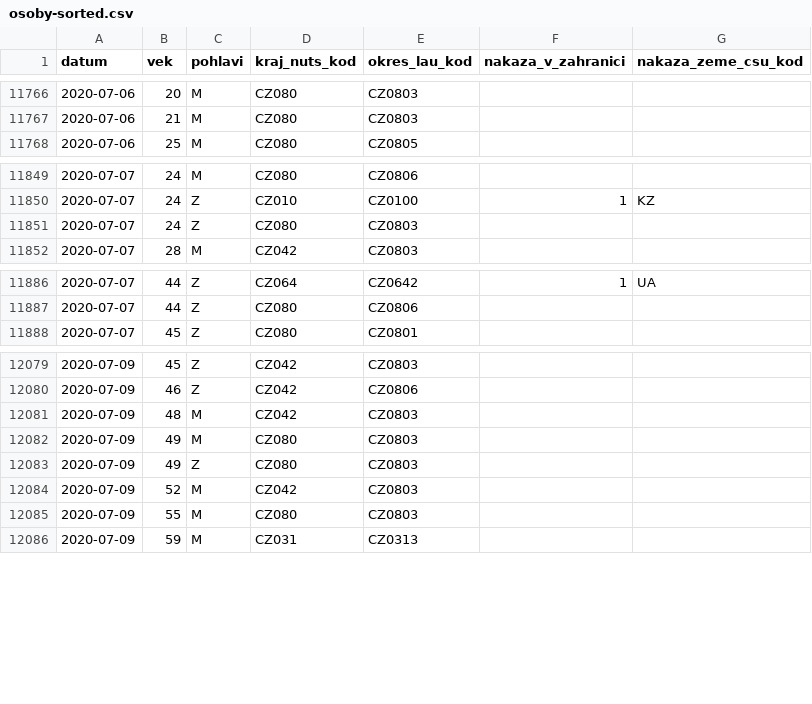
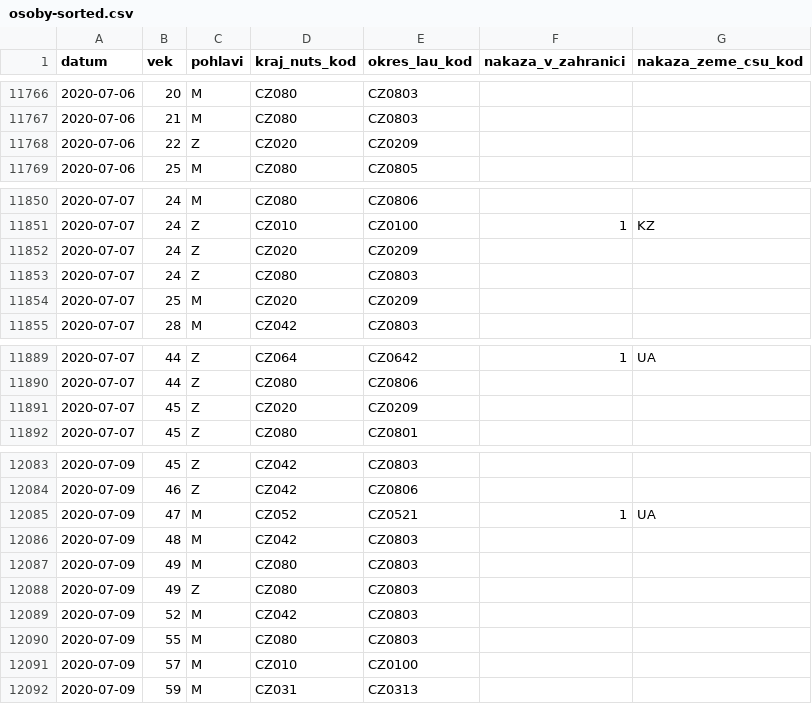
Before and after one commit to martin-majlis/covid-19, a CSV file: data/backup/onemocneni-aktualne.mzcr.cz_covid-19-v2/osoby-sorted.csv, drawn as a sheet; only a part is shown, gaps mark what is left out; the diff covers the shown part only; the diff names each change by its address in the sheet, - before the commit and + after, or states it on an @@ line.

Commit message:
Automatic data update - sort - 2020-07-10 00:00:02+00:00

```diff
--- a/data/backup/onemocneni-aktualne.mzcr.cz_covid-19-v2/osoby-sorted.csv
+++ b/data/backup/onemocneni-aktualne.mzcr.cz_covid-19-v2/osoby-sorted.csv
+row 11768: 2020-07-06 | 22 | Z | CZ020 | CZ0209
+row 11852: 2020-07-07 | 24 | Z | CZ020 | CZ0209
+row 11854: 2020-07-07 | 25 | M | CZ020 | CZ0209
+row 11891: 2020-07-07 | 45 | Z | CZ020 | CZ0209
+row 12085: 2020-07-09 | 47 | M | CZ052 | CZ0521 | 1 | UA
+row 12091: 2020-07-09 | 57 | M | CZ010 | CZ0100
```
Also changed, not shown: 1 added row elsewhere in this file, data/backup/onemocneni-aktualne.mzcr.cz_covid-19/osoby-sorted.csv.
